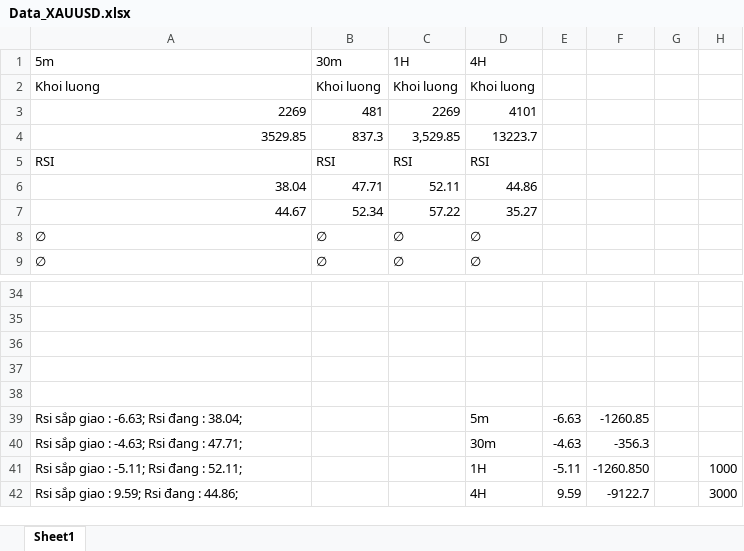
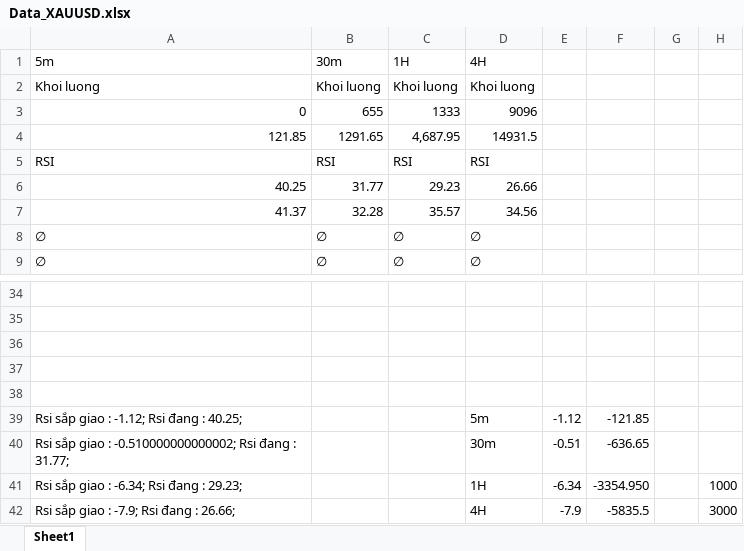
Before and after one commit to Phivo97/Automatic, an Excel workbook: XAUUSD/Data_XAUUSD.xlsx, sheet Sheet1, drawn as a sheet; only a part is shown, gaps mark what is left out; values as stored, in another font and other column widths than the file's, no borders; removed rows and columns are numbered as before the commit, all else as after; the diff names each change by its address in the sheet, - before the commit and + after, or states it on an @@ line.

```diff
--- a/XAUUSD/Data_XAUUSD.xlsx (sheet Sheet1)
+++ b/XAUUSD/Data_XAUUSD.xlsx (sheet Sheet1)
-row 3: 2269 | 481 | 2269 | 4101
-row 4: 3529.85 | 837.3 | 3,529.85 | 13223.7
+row 3: 0 | 655 | 1333 | 9096
+row 4: 121.85 | 1291.65 | 4,687.95 | 14931.5
-row 6: 38.04 | 47.71 | 52.11 | 44.86
-row 7: 44.67 | 52.34 | 57.22 | 35.27
+row 6: 40.25 | 31.77 | 29.23 | 26.66
+row 7: 41.37 | 32.28 | 35.57 | 34.56
-row 39: Rsi sắp giao : -6.63; Rsi đang : 38.04; |  |  | 5m | -6.63 | -1260.85
-row 40: Rsi sắp giao : -4.63; Rsi đang : 47.71; |  |  | 30m | -4.63 | -356.3
+row 39: Rsi sắp giao : -1.12; Rsi đang : 40.25; |  |  | 5m | -1.12 | -121.85
+row 40: Rsi sắp giao : -0.510000000000002; Rsi đang : 31.77; |  |  | 30m | -0.51 | -636.65
-A41: Rsi sắp giao : -5.11; Rsi đang : 52.11;
+A41: Rsi sắp giao : -6.34; Rsi đang : 29.23;
-E41: -5.11
+E41: -6.34
-F41: -1260.850
+F41: -3354.950
-A42: Rsi sắp giao : 9.59; Rsi đang : 44.86;
+A42: Rsi sắp giao : -7.9; Rsi đang : 26.66;
-E42: 9.59
+E42: -7.9
-F42: -9122.7
+F42: -5835.5
```
Also changed, not shown: USDCAD/Data_USDCAD.xlsx, USDCHF/Data_USDCHF.xlsx, 9 other files.
